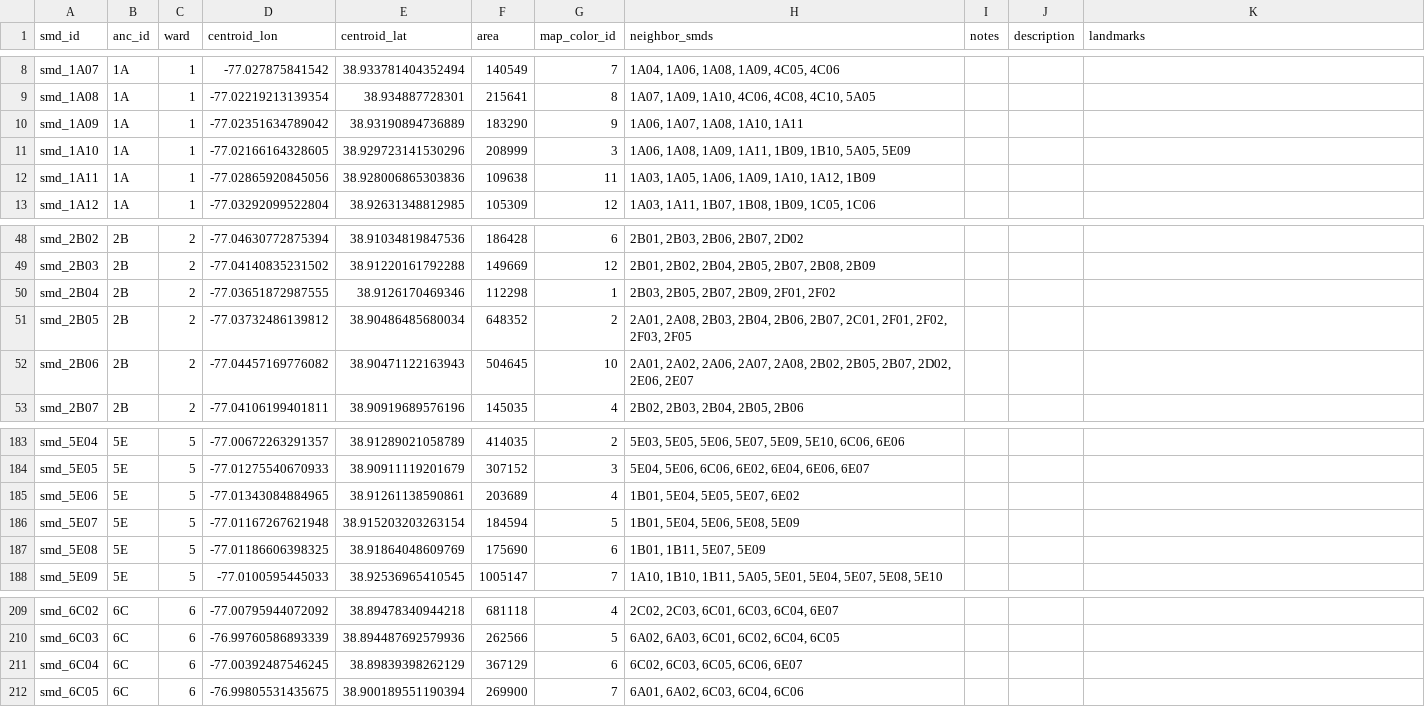
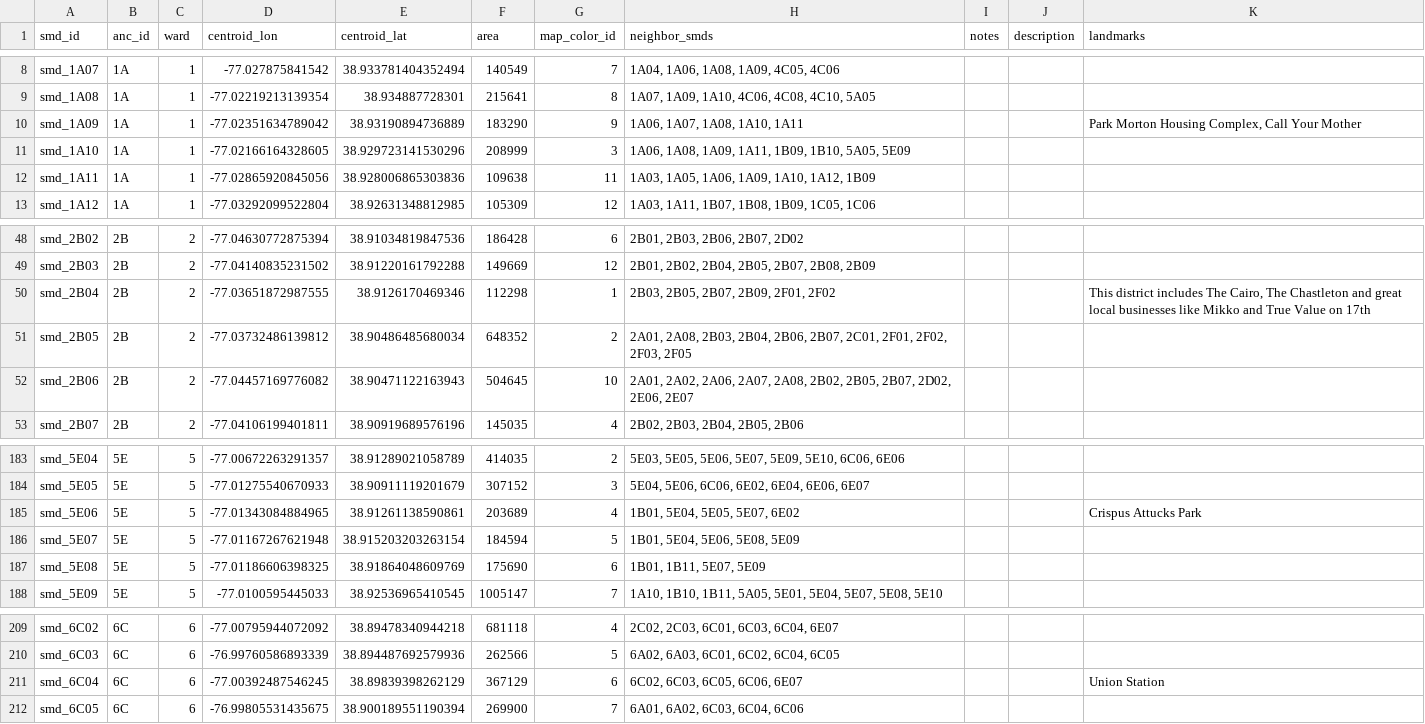
Before and after one commit to devinbrady/openanc, a CSV file: data/districts.csv, drawn as a sheet; only a part is shown, gaps mark what is left out.

Commit message:
New contact info and landmarks

```diff
--- a/data/districts.csv
+++ b/data/districts.csv
@@ -9,3 +9,3 @@ smd_1A07,1A,1,-77.027875841542,38.933781404352494,140549,7,"1A04, 1A06, 1A08, 1A
 smd_1A08,1A,1,-77.02219213139354,38.934887728301,215641,8,"1A07, 1A09, 1A10, 4C06, 4C08, 4C10, 5A05",,,
-smd_1A09,1A,1,-77.02351634789042,38.93190894736889,183290,9,"1A06, 1A07, 1A08, 1A10, 1A11",,,
+smd_1A09,1A,1,-77.02351634789042,38.93190894736889,183290,9,"1A06, 1A07, 1A08, 1A10, 1A11",,,"Park Morton Housing Complex, Call Your Mother"
 smd_1A10,1A,1,-77.02166164328605,38.929723141530296,208999,3,"1A06, 1A08, 1A09, 1A11, 1B09, 1B10, 5A05, 5E09",,,
@@ -49,3 +49,3 @@ smd_2B02,2B,2,-77.04630772875394,38.91034819847536,186428,6,"2B01, 2B03, 2B06, 2
 smd_2B03,2B,2,-77.04140835231502,38.91220161792288,149669,12,"2B01, 2B02, 2B04, 2B05, 2B07, 2B08, 2B09",,,
-smd_2B04,2B,2,-77.03651872987555,38.9126170469346,112298,1,"2B03, 2B05, 2B07, 2B09, 2F01, 2F02",,,
+smd_2B04,2B,2,-77.03651872987555,38.9126170469346,112298,1,"2B03, 2B05, 2B07, 2B09, 2F01, 2F02",,,"This district includes The Cairo, The Chastleton and great local businesses like Mikko and True Value on 17th"
 smd_2B05,2B,2,-77.03732486139812,38.90486485680034,648352,2,"2A01, 2A08, 2B03, 2B04, 2B06, 2B07, 2C01, 2F01, 2F02, 2F03, 2F05",,,
@@ -184,3 +184,3 @@ smd_5E04,5E,5,-77.00672263291357,38.91289021058789,414035,2,"5E03, 5E05, 5E06, 5
 smd_5E05,5E,5,-77.01275540670933,38.90911119201679,307152,3,"5E04, 5E06, 6C06, 6E02, 6E04, 6E06, 6E07",,,
-smd_5E06,5E,5,-77.01343084884965,38.91261138590861,203689,4,"1B01, 5E04, 5E05, 5E07, 6E02",,,
+smd_5E06,5E,5,-77.01343084884965,38.91261138590861,203689,4,"1B01, 5E04, 5E05, 5E07, 6E02",,,Crispus Attucks Park
 smd_5E07,5E,5,-77.01167267621948,38.915203203263154,184594,5,"1B01, 5E04, 5E06, 5E08, 5E09",,,
@@ -210,3 +210,3 @@ smd_6C02,6C,6,-77.00795944072092,38.89478340944218,681118,4,"2C02, 2C03, 6C01, 6
 smd_6C03,6C,6,-76.99760586893339,38.894487692579936,262566,5,"6A02, 6A03, 6C01, 6C02, 6C04, 6C05",,,
-smd_6C04,6C,6,-77.00392487546245,38.89839398262129,367129,6,"6C02, 6C03, 6C05, 6C06, 6E07",,,
+smd_6C04,6C,6,-77.00392487546245,38.89839398262129,367129,6,"6C02, 6C03, 6C05, 6C06, 6E07",,,Union Station
 smd_6C05,6C,6,-76.99805531435675,38.900189551190394,269900,7,"6A01, 6A02, 6C03, 6C04, 6C06",,,
```
Also changed, not shown: data/ancs.csv, data/commissioners.csv, 32 other files.
